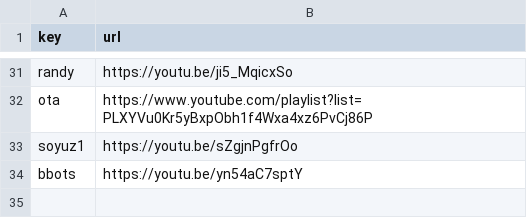
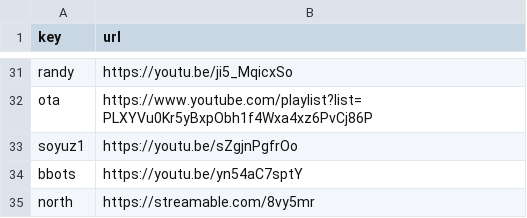
Before and after one commit to Mehvix/cc, a CSV file: index.csv, drawn as a sheet; only a part is shown, gaps mark what is left out; the diff names each change by its address in the sheet, - before the commit and + after, or states it on an @@ line.

Commit message:
Set key "north" → "https://streamable.com/8vy5mr"

```diff
--- a/index.csv
+++ b/index.csv
+row 35: north | https://streamable.com/8vy5mr
```
Also changed, not shown: 2 other files.
